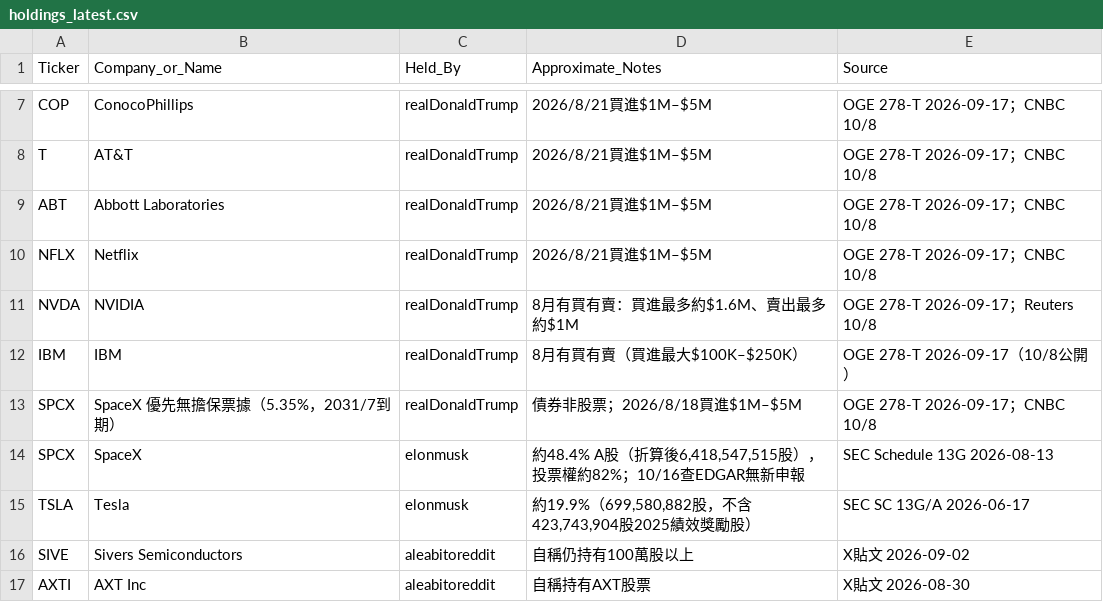
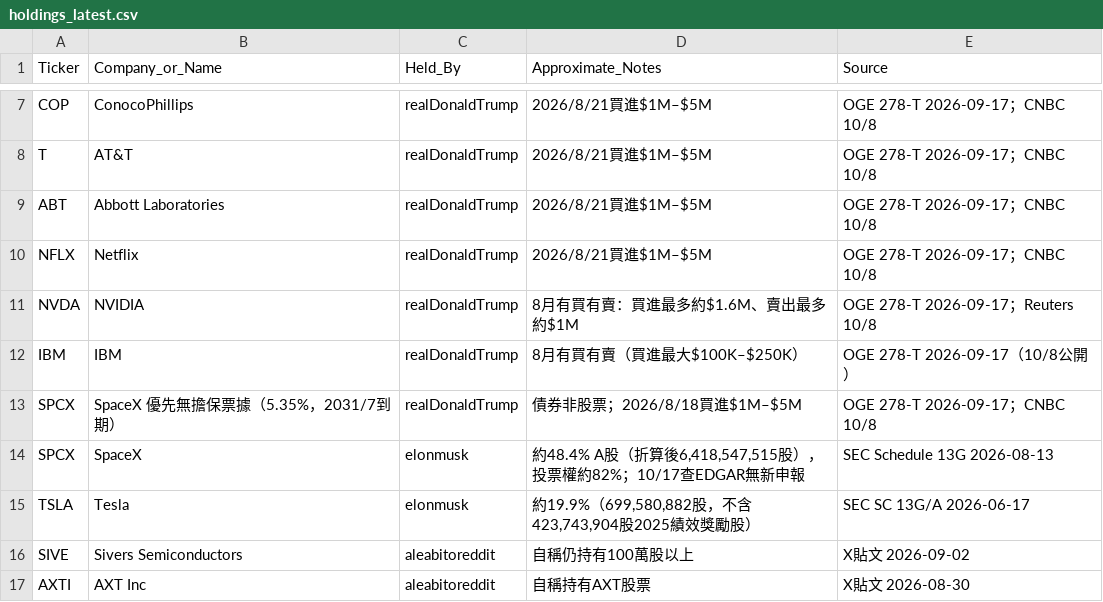
Before and after one commit to aqtjames9/tw-stock-news, a CSV file: data/holdings_latest.csv, drawn as a sheet; only a part is shown, gaps mark what is left out.

```diff
--- a/data/holdings_latest.csv
+++ b/data/holdings_latest.csv
@@ -13,3 +13,3 @@ IBM,IBM,realDonaldTrump,"8月有買有賣（買進最大$100K–$250K）",OGE 27
 SPCX,SpaceX 優先無擔保票據（5.35%，2031/7到期）,realDonaldTrump,"債券非股票；2026/8/18買進$1M–$5M",OGE 278-T 2026-09-17；CNBC 10/8
-SPCX,SpaceX,elonmusk,"約48.4% A股（折算後6,418,547,515股），投票權約82%；10/16查EDGAR無新申報",SEC Schedule 13G 2026-08-13
+SPCX,SpaceX,elonmusk,"約48.4% A股（折算後6,418,547,515股），投票權約82%；10/17查EDGAR無新申報",SEC Schedule 13G 2026-08-13
 TSLA,Tesla,elonmusk,"約19.9%（699,580,882股，不含423,743,904股2025績效獎勵股）",SEC SC 13G/A 2026-06-17
```
Also changed, not shown: 2 other files.
